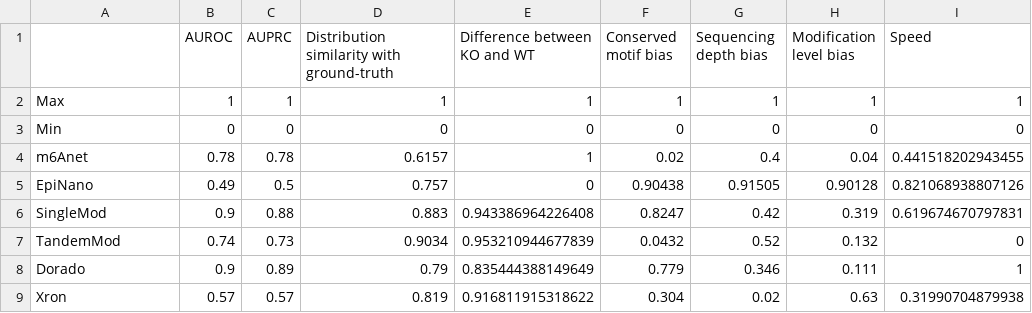
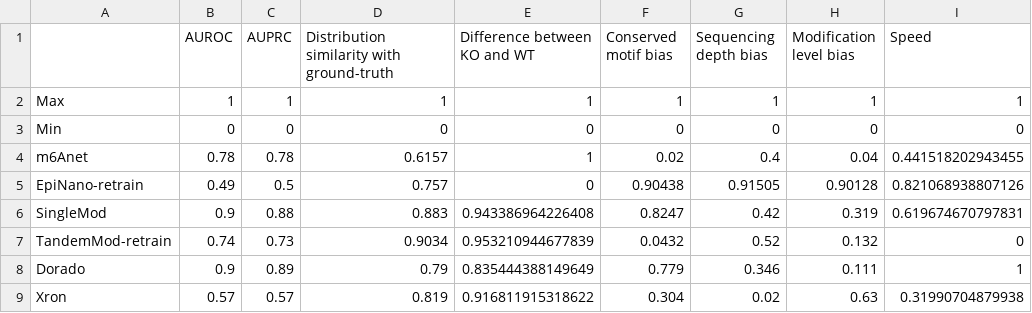
Before and after one commit to yin-max/NaRMBench_radar, a CSV file: src/data/m6A_004.csv, drawn as a sheet; only a part is shown; the diff names each change by its address in the sheet, - before the commit and + after, or states it on an @@ line.

```diff
--- a/src/data/m6A_004.csv
+++ b/src/data/m6A_004.csv
-A5: EpiNano
+A5: EpiNano-retrain
-A7: TandemMod
+A7: TandemMod-retrain
```
Also changed, not shown: src/data/AtoI_004.csv, src/data/m5C_004.csv, 1 other file.
